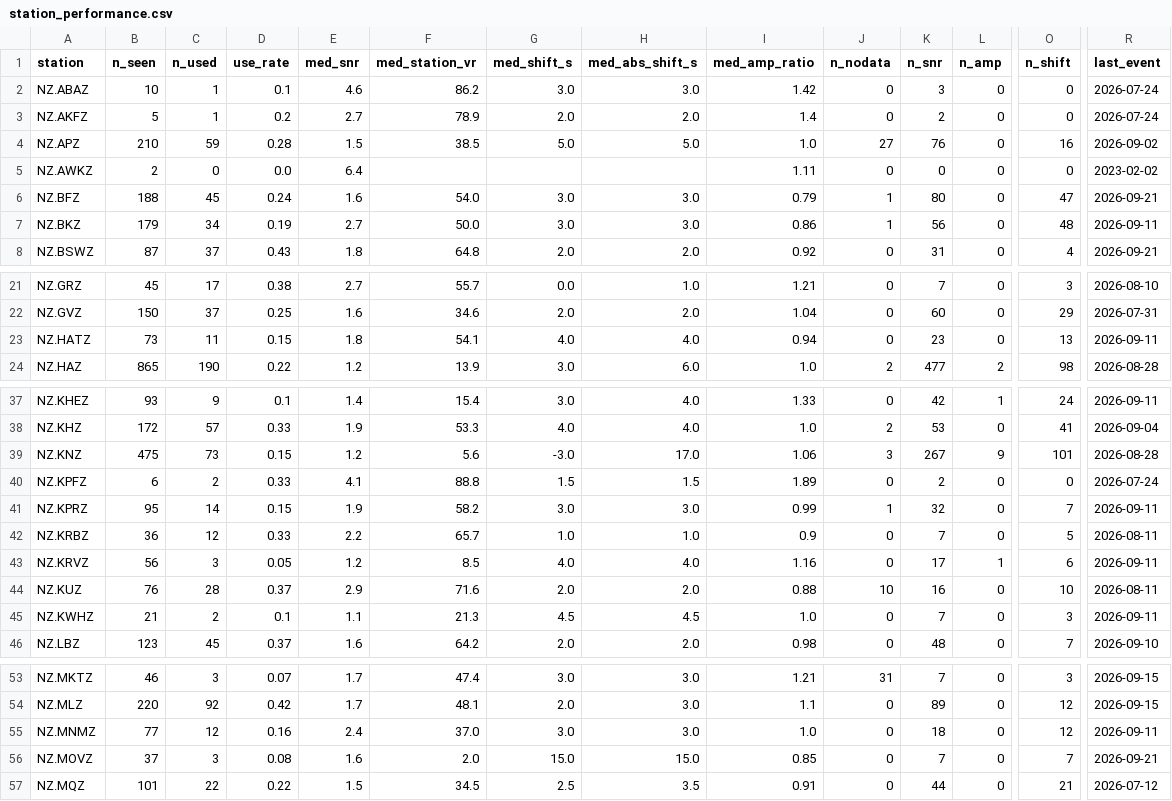
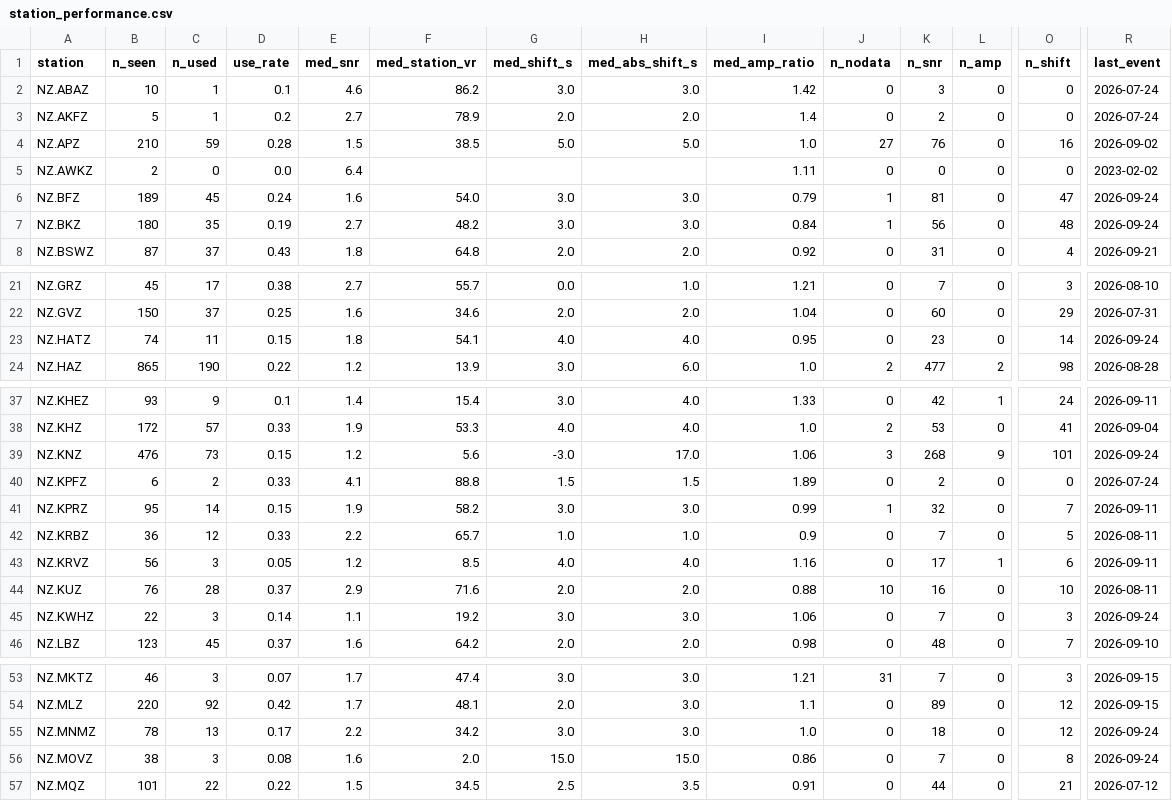
Before and after one commit to Dani-Lindsay/auto_tdmt_NZ, a CSV file: station_performance.csv, drawn as a sheet; only a part is shown, gaps mark what is left out; the diff covers the shown part only; the diff names each change by its address in the sheet, - before the commit and + after, or states it on an @@ line.

```diff
--- a/station_performance.csv
+++ b/station_performance.csv
-B6 (n_seen): 188
+B6 (n_seen): 189
-K6 (n_snr): 80
+K6 (n_snr): 81
-R6 (last_event): 2026-09-21
+R6 (last_event): 2026-09-24
-B7 (n_seen): 179
+B7 (n_seen): 180
-C7 (n_used): 34
+C7 (n_used): 35
-F7 (med_station_vr): 50.0
+F7 (med_station_vr): 48.2
-I7 (med_amp_ratio): 0.86
+I7 (med_amp_ratio): 0.84
-R7 (last_event): 2026-09-11
+R7 (last_event): 2026-09-24
-B23 (n_seen): 73
+B23 (n_seen): 74
-I23 (med_amp_ratio): 0.94
+I23 (med_amp_ratio): 0.95
-O23 (n_shift): 13
+O23 (n_shift): 14
-R23 (last_event): 2026-09-11
+R23 (last_event): 2026-09-24
-B39 (n_seen): 475
+B39 (n_seen): 476
-K39 (n_snr): 267
+K39 (n_snr): 268
-R39 (last_event): 2026-08-28
+R39 (last_event): 2026-09-24
-B45 (n_seen): 21
+B45 (n_seen): 22
-C45 (n_used): 2
+C45 (n_used): 3
-D45 (use_rate): 0.1
+D45 (use_rate): 0.14
-F45 (med_station_vr): 21.3
+F45 (med_station_vr): 19.2
-G45 (med_shift_s): 4.5
+G45 (med_shift_s): 3.0
-H45 (med_abs_shift_s): 4.5
+H45 (med_abs_shift_s): 3.0
-I45 (med_amp_ratio): 1.0
+I45 (med_amp_ratio): 1.06
-R45 (last_event): 2026-09-11
+R45 (last_event): 2026-09-24
-B55 (n_seen): 77
+B55 (n_seen): 78
-C55 (n_used): 12
+C55 (n_used): 13
-D55 (use_rate): 0.16
+D55 (use_rate): 0.17
-E55 (med_snr): 2.4
+E55 (med_snr): 2.2
-F55 (med_station_vr): 37.0
+F55 (med_station_vr): 34.2
-R55 (last_event): 2026-09-11
+R55 (last_event): 2026-09-24
-B56 (n_seen): 37
+B56 (n_seen): 38
-I56 (med_amp_ratio): 0.85
+I56 (med_amp_ratio): 0.86
-O56 (n_shift): 7
+O56 (n_shift): 8
-R56 (last_event): 2026-09-21
+R56 (last_event): 2026-09-24
```
Also changed, not shown: 6 edited cells elsewhere in this file, catalogue.csv, not_published.csv, 3 other files.
